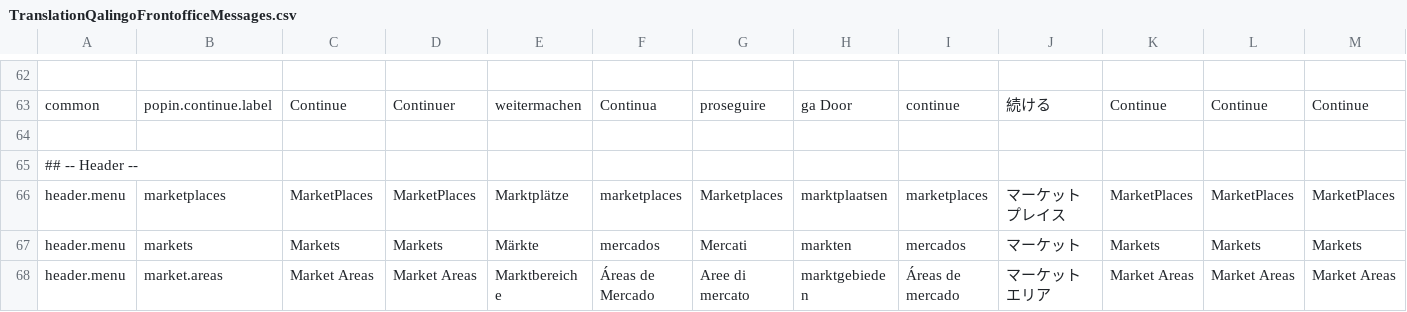
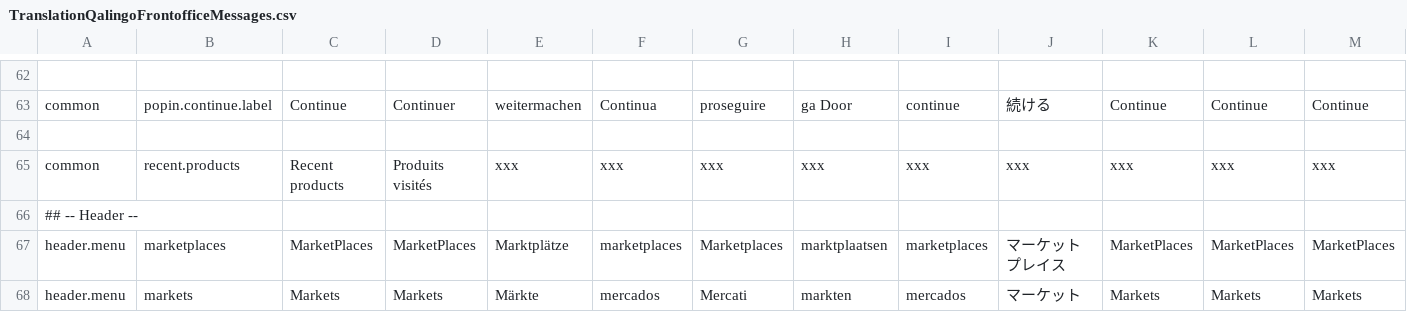
Before and after one commit to qalingo/qalingo-i18n, a CSV file: qalingo-i18n/src/main/resources/input/TranslationQalingoFrontofficeMessages.csv, drawn as a sheet; only a part is shown, gaps mark what is left out; the shorter side is filled out with more unchanged rows; rows hold the shown columns only; the diff names each change by its address in the sheet, - before the commit and + after, or states it on an @@ line.

Commit message:
fix

```diff
--- a/qalingo-i18n/src/main/resources/input/TranslationQalingoFrontofficeMessages.csv
+++ b/qalingo-i18n/src/main/resources/input/TranslationQalingoFrontofficeMessages.csv
+row 65: common | recent.products | Recent products | Produits visités | xxx | xxx | xxx | xxx | xxx | xxx | xxx | xxx | xxx
```
